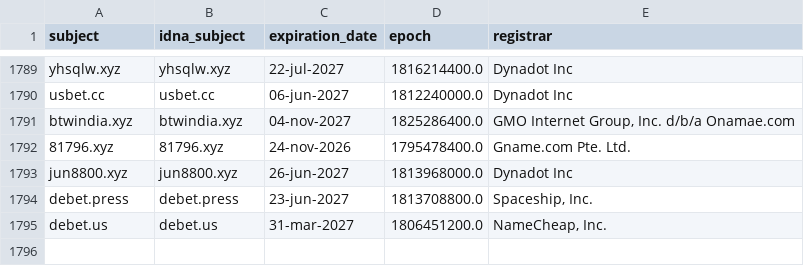
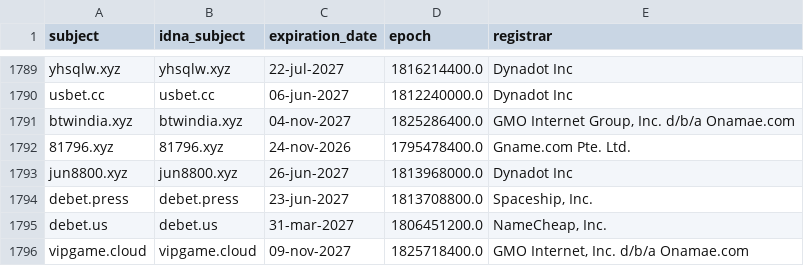
Before and after one commit to bigdargon/hostsVN-gambling-dead-hosts, a CSV file: .pyfunceble/whois.csv, drawn as a sheet; only a part is shown, gaps mark what is left out; the diff names each change by its address in the sheet, - before the commit and + after, or states it on an @@ line.

```diff
--- a/.pyfunceble/whois.csv
+++ b/.pyfunceble/whois.csv
+row 1796: vipgame.cloud | vipgame.cloud | 09-nov-2027 | 1825718400.0 | GMO Internet, Inc. d/b/a Onamae.com
```
Also changed, not shown: .pyfunceble/inactive.csv, 11 other files.
